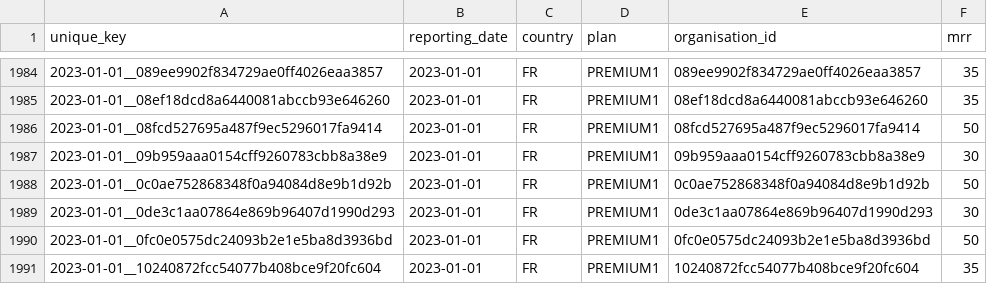
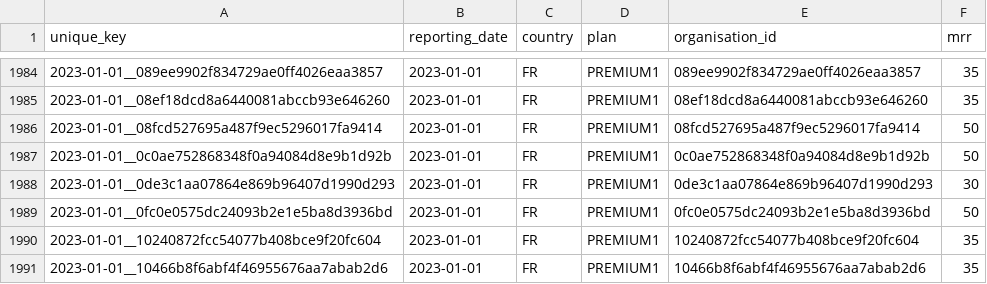
Before and after one commit to data-drift/fake-dataset, a CSV file: mart/organisation-mrr.csv, drawn as a sheet; only a part is shown, gaps mark what is left out; the shorter side is filled out with more unchanged rows; the diff names each change by its address in the sheet, - before the commit and + after, or states it on an @@ line.

Commit message:
data: new data drift

```diff
--- a/mart/organisation-mrr.csv
+++ b/mart/organisation-mrr.csv
-row 1987: 2023-01-01__09b959aaa0154cff9260783cbb8a38e9 | 2023-01-01 | FR | PREMIUM1 | 09b959aaa0154cff9260783cbb8a38e9 | 30
```
